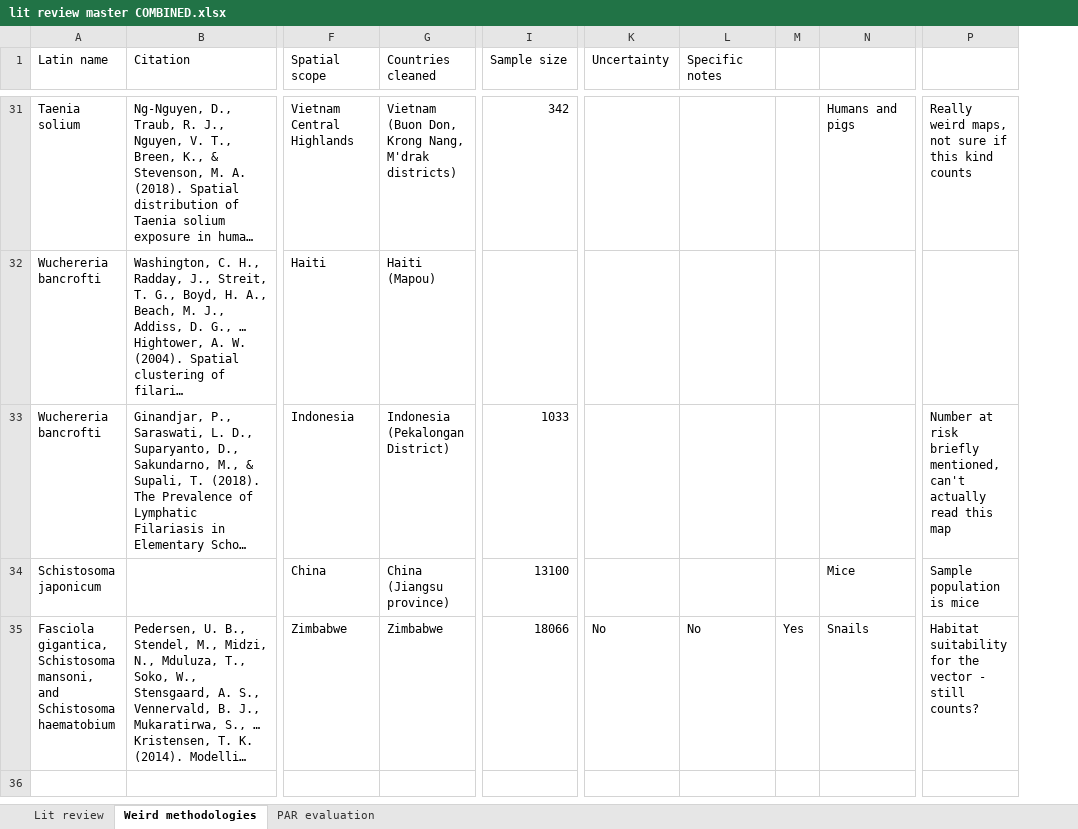
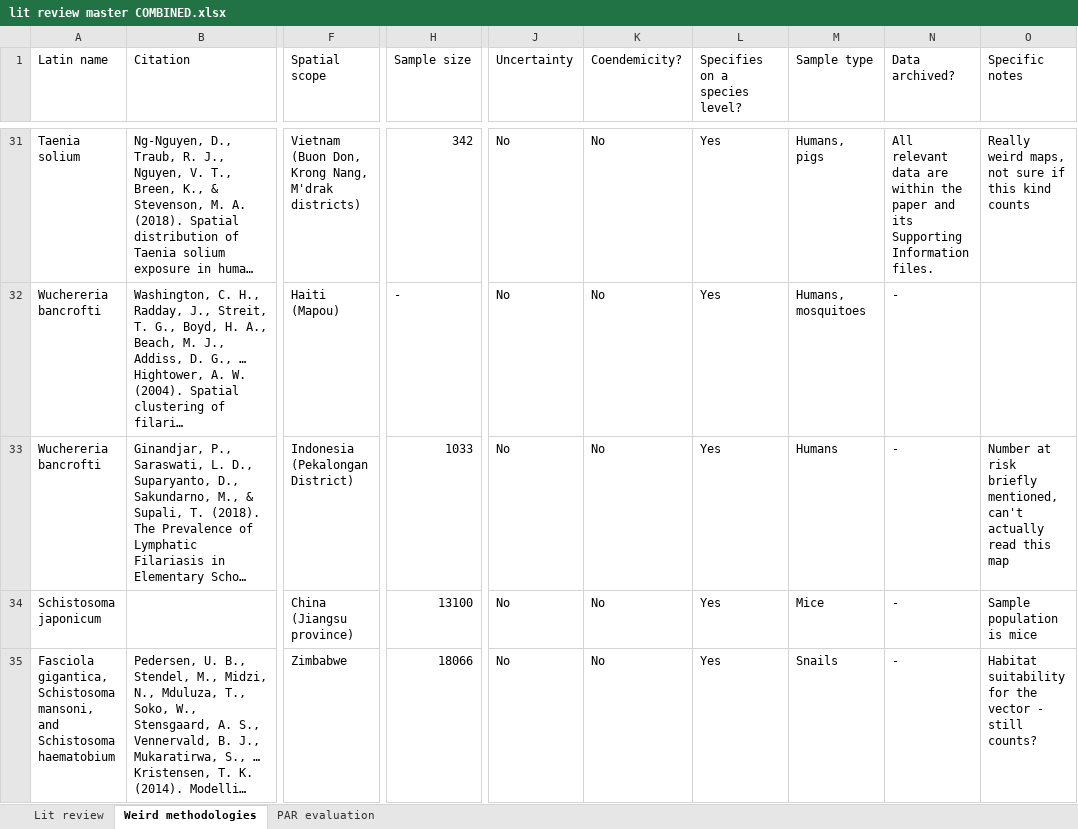
Before and after one commit to katieschluth/humanhelminths, an Excel workbook: lit review master COMBINED.xlsx, sheet Weird methodologies, drawn as a sheet; only a part is shown, gaps mark what is left out; long unchanged cells end in …; values as stored, in another font and other column widths than the file's, no cell formats; removed rows and columns are numbered as before the commit, all else as after; the diff covers the shown part only; the diff names each change by its address in the sheet, - before the commit and + after, or states it on an @@ line.

```diff
--- a/lit review master COMBINED.xlsx (sheet Weird methodologies)
+++ b/lit review master COMBINED.xlsx (sheet Weird methodologies)
-column G (Countries cleaned), rows 31-35: Vietnam (Buon Don, Krong Nang, M'drak districts) | Haiti (Mapou) | Indonesia (Pekalongan District) | China (Jiangsu province) | Zimbabwe
+column K (Coendemicity?), rows 31-35: all No
+column L (Specifies on a species level?), rows 31-35: all Yes
+column M (Sample type), rows 31-35: Humans, pigs | Humans, mosquitoes | Humans | Mice | Snails
+column N (Data archived?), rows 31-35: All relevant data are within the paper and its Supporting Information files. | - | - | - | -
-column M, row 35: Yes
-column N, rows 31-35: Humans and pigs |  |  | Mice | Snails
-column P, rows 31-35: Really weird maps, not sure if this kind counts |  | Number at risk briefly mentioned, can't actually read this map | Sample population is mice | Habitat suitability for the vector - still counts?
-F31 (Spatial scope): Vietnam Central Highlands
+F31 (Spatial scope): Vietnam (Buon Don, Krong Nang, M'drak districts)
-J31:J34 (Uncertainty): (empty)
+J31:J34 (Uncertainty): No
-O31 (Specific notes): (empty)
+O31 (Specific notes): Really weird maps, not sure if this kind counts
-F32 (Spatial scope): Haiti
+F32 (Spatial scope): Haiti (Mapou)
-H32 (Sample size): (empty)
+H32 (Sample size): -
-F33 (Spatial scope): Indonesia
+F33 (Spatial scope): Indonesia (Pekalongan District)
-O33 (Specific notes): (empty)
+O33 (Specific notes): Number at risk briefly mentioned, can't actually read this map
-F34 (Spatial scope): China
+F34 (Spatial scope): China (Jiangsu province)
-O34 (Specific notes): (empty)
+O34 (Specific notes): Sample population is mice
-O35 (Specific notes): No
+O35 (Specific notes): Habitat suitability for the vector - still counts?
```
Also changed, not shown: 1 removed column and 73 edited cells elsewhere in this sheet, sheet Lit review, cell formats.
